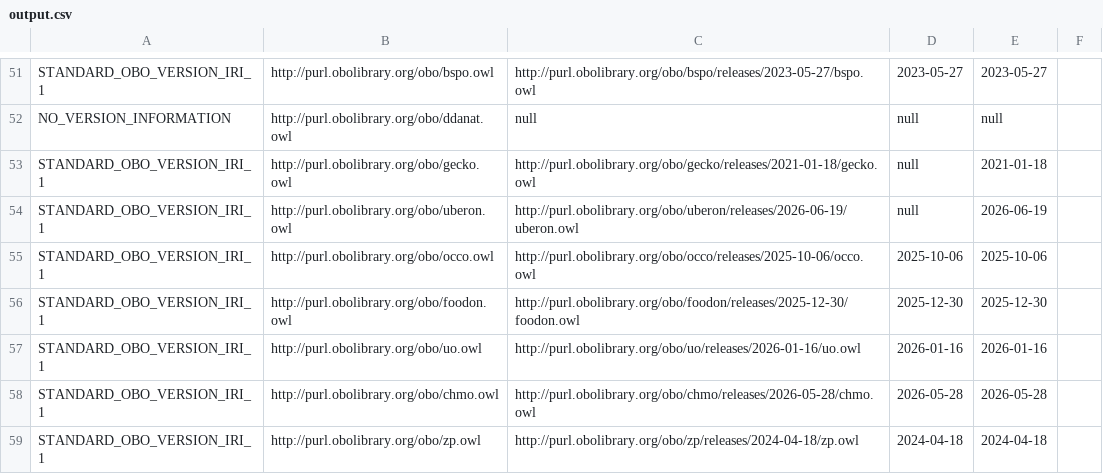
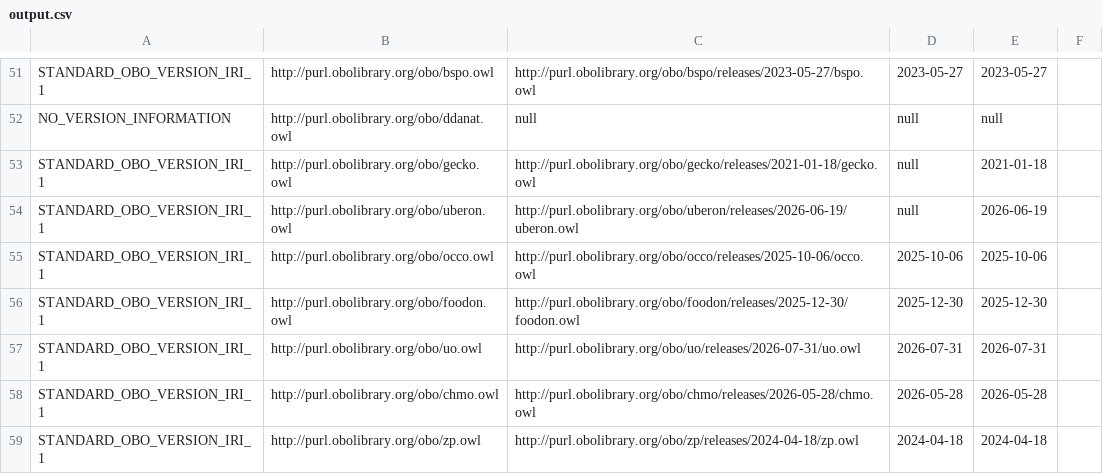
Before and after one commit to psiotwo/ontology-version-extractor, a CSV file: output.csv, drawn as a sheet; only a part is shown, gaps mark what is left out.

```diff
--- a/output.csv
+++ b/output.csv
@@ -56,3 +56,3 @@ STANDARD_OBO_VERSION_IRI_1,http://purl.obolibrary.org/obo/occo.owl,http://purl.o
 STANDARD_OBO_VERSION_IRI_1,http://purl.obolibrary.org/obo/foodon.owl,http://purl.obolibrary.org/obo/foodon/releases/2025-12-30/foodon.owl,2025-12-30,2025-12-30,,
-STANDARD_OBO_VERSION_IRI_1,http://purl.obolibrary.org/obo/uo.owl,http://purl.obolibrary.org/obo/uo/releases/2026-01-16/uo.owl,2026-01-16,2026-01-16,,
+STANDARD_OBO_VERSION_IRI_1,http://purl.obolibrary.org/obo/uo.owl,http://purl.obolibrary.org/obo/uo/releases/2026-07-31/uo.owl,2026-07-31,2026-07-31,,
 STANDARD_OBO_VERSION_IRI_1,http://purl.obolibrary.org/obo/chmo.owl,http://purl.obolibrary.org/obo/chmo/releases/2026-05-28/chmo.owl,2026-05-28,2026-05-28,,
```
Also changed, not shown: 2 other files.
